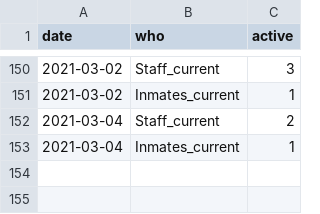
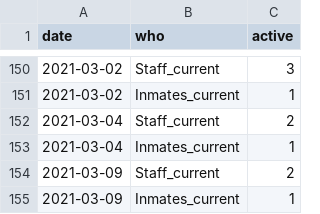
Before and after one commit to bzigterman/CUcovid, a CSV file: data/dville.csv, drawn as a sheet; only a part is shown, gaps mark what is left out.

```diff
--- a/data/dville.csv
+++ b/data/dville.csv
@@ -153 +153,3 @@
 2021-03-04,"Inmates_current",1
+2021-03-09,"Staff_current",2
+2021-03-09,"Inmates_current",1
```
Also changed, not shown: 2 other files.
